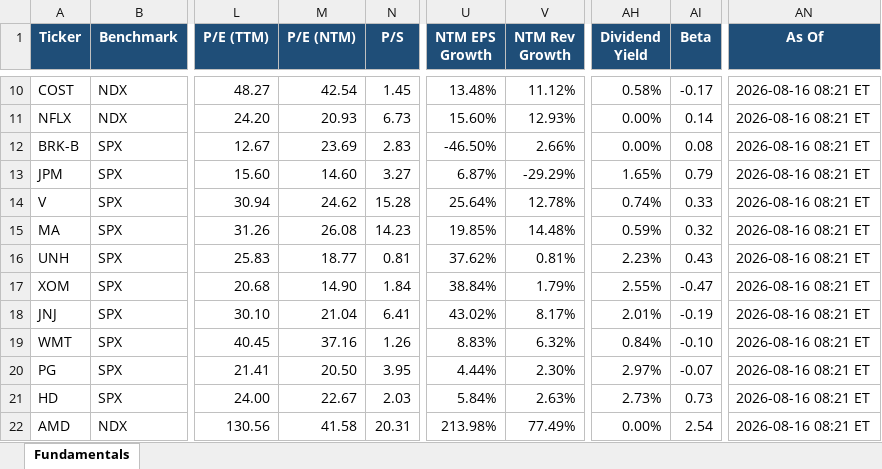
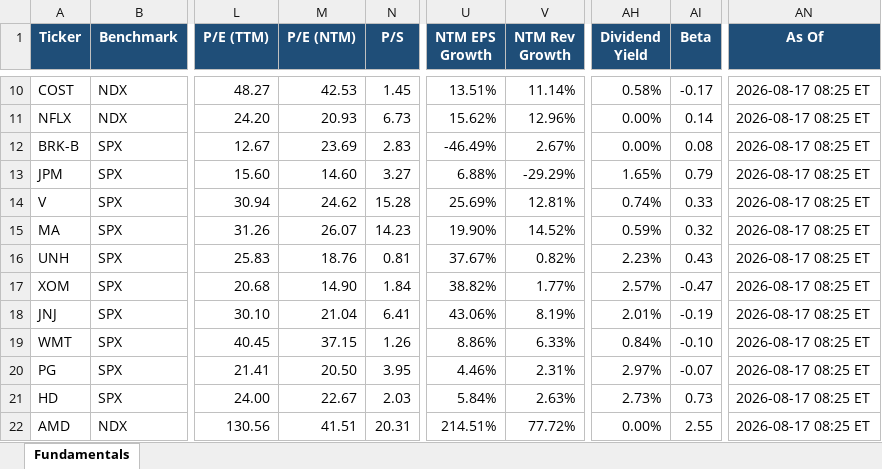
Before and after one commit to Sig02523/stock-list-fundamentals, an Excel workbook: report.xlsx, sheet Fundamentals, drawn as a sheet; only a part is shown, gaps mark what is left out; values as stored, in another font and other column widths than the file's, no borders; the diff covers the shown part only; the diff names each change by its address in the sheet, - before the commit and + after, or states it on an @@ line.

```diff
--- a/report.xlsx (sheet Fundamentals)
+++ b/report.xlsx (sheet Fundamentals)
-M10 (P/E (NTM)): 42.54
+M10 (P/E (NTM)): 42.53
-U10 (NTM EPS Growth): 13.48%
+U10 (NTM EPS Growth): 13.51%
-V10 (NTM Rev Growth): 11.12%
+V10 (NTM Rev Growth): 11.14%
-AN10:AN22 (As Of): 2026-08-16 08:21 ET
+AN10:AN22 (As Of): 2026-08-17 08:25 ET
-U11 (NTM EPS Growth): 15.60%
+U11 (NTM EPS Growth): 15.62%
-V11 (NTM Rev Growth): 12.93%
+V11 (NTM Rev Growth): 12.96%
-U12 (NTM EPS Growth): -46.50%
+U12 (NTM EPS Growth): -46.49%
-V12 (NTM Rev Growth): 2.66%
+V12 (NTM Rev Growth): 2.67%
-U13 (NTM EPS Growth): 6.87%
+U13 (NTM EPS Growth): 6.88%
-U14 (NTM EPS Growth): 25.64%
+U14 (NTM EPS Growth): 25.69%
-V14 (NTM Rev Growth): 12.78%
+V14 (NTM Rev Growth): 12.81%
-M15 (P/E (NTM)): 26.08
+M15 (P/E (NTM)): 26.07
-U15 (NTM EPS Growth): 19.85%
+U15 (NTM EPS Growth): 19.90%
-V15 (NTM Rev Growth): 14.48%
+V15 (NTM Rev Growth): 14.52%
-M16 (P/E (NTM)): 18.77
+M16 (P/E (NTM)): 18.76
-U16 (NTM EPS Growth): 37.62%
+U16 (NTM EPS Growth): 37.67%
-V16 (NTM Rev Growth): 0.81%
+V16 (NTM Rev Growth): 0.82%
-U17 (NTM EPS Growth): 38.84%
+U17 (NTM EPS Growth): 38.82%
-V17 (NTM Rev Growth): 1.79%
+V17 (NTM Rev Growth): 1.77%
-AH17 (Dividend Yield): 2.55%
+AH17 (Dividend Yield): 2.57%
-U18 (NTM EPS Growth): 43.02%
+U18 (NTM EPS Growth): 43.06%
-V18 (NTM Rev Growth): 8.17%
+V18 (NTM Rev Growth): 8.19%
-M19 (P/E (NTM)): 37.16
+M19 (P/E (NTM)): 37.15
-U19 (NTM EPS Growth): 8.83%
+U19 (NTM EPS Growth): 8.86%
-V19 (NTM Rev Growth): 6.32%
+V19 (NTM Rev Growth): 6.33%
-U20 (NTM EPS Growth): 4.44%
+U20 (NTM EPS Growth): 4.46%
-V20 (NTM Rev Growth): 2.30%
+V20 (NTM Rev Growth): 2.31%
-M22 (P/E (NTM)): 41.58
+M22 (P/E (NTM)): 41.51
-U22 (NTM EPS Growth): 213.98%
+U22 (NTM EPS Growth): 214.51%
-V22 (NTM Rev Growth): 77.49%
+V22 (NTM Rev Growth): 77.72%
-AI22 (Beta): 2.54
+AI22 (Beta): 2.55
```
Also changed, not shown: 108 edited cells elsewhere in this sheet, 1 other file.
